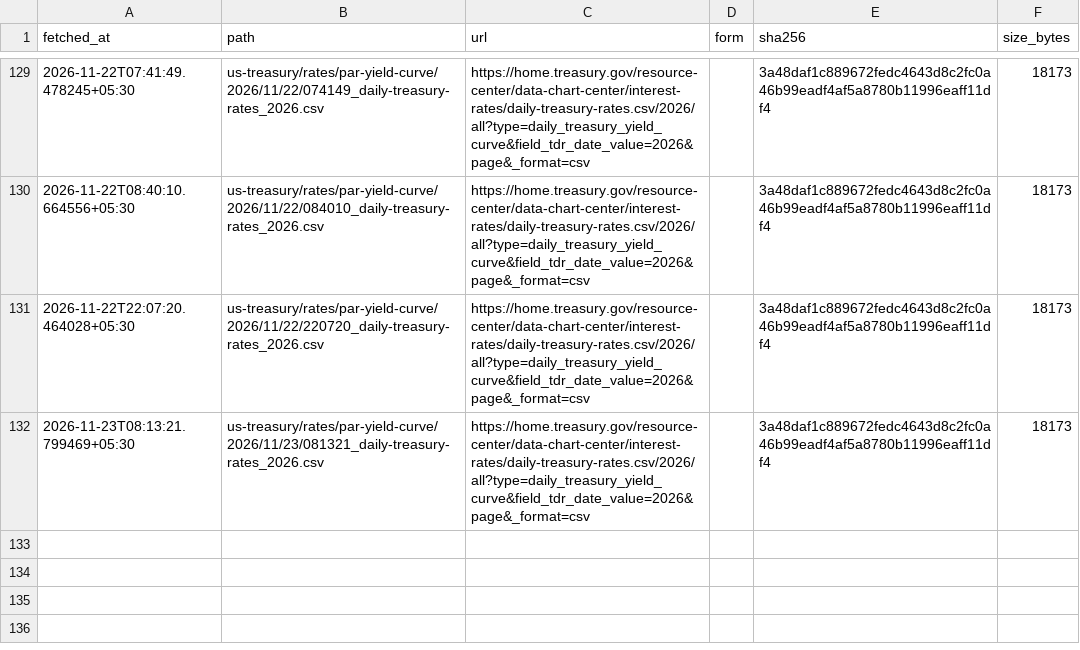
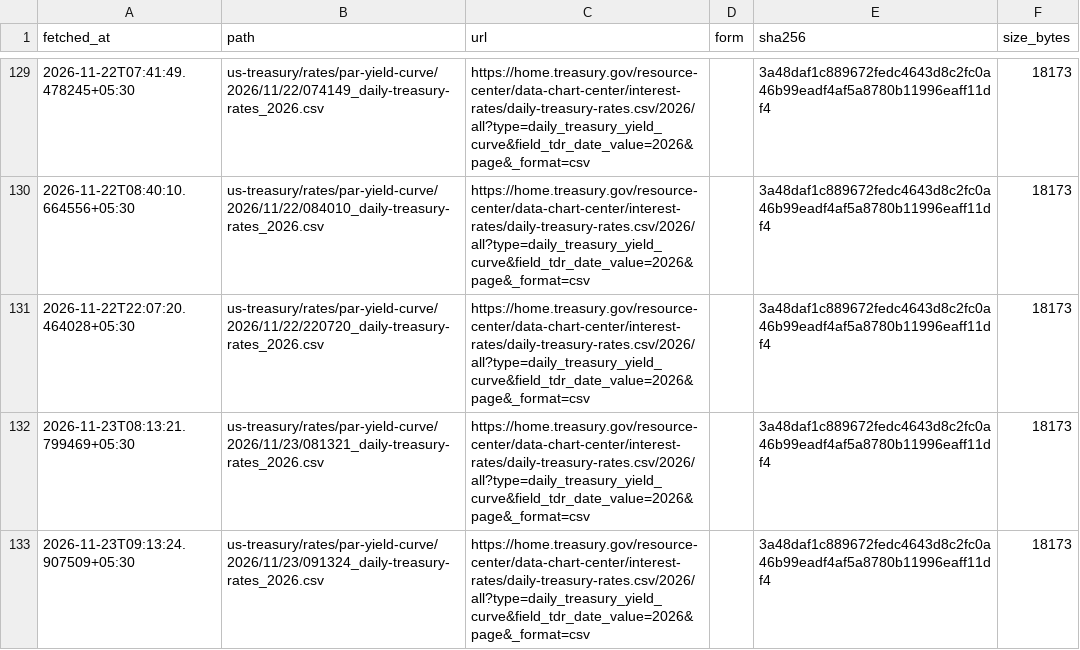
Before and after one commit to exepex/omenix-ingestion, a CSV file: research/data/manifests/global-cues/us10y.csv, drawn as a sheet; only a part is shown, gaps mark what is left out; the diff names each change by its address in the sheet, - before the commit and + after, or states it on an @@ line.

```diff
--- a/research/data/manifests/global-cues/us10y.csv
+++ b/research/data/manifests/global-cues/us10y.csv
+row 133: 2026-11-23T09:13:24.907509+05:30 | us-treasury/rates/par-yield-curve/2026/11/23/091324_daily-treasury-rates_2026.csv | https://home.treasury.gov/resource-center/data-chart-center/interest-rates/daily-treasury-rates.csv/2026/all?type=daily_treasury_yield_curve&field_tdr_date_value=2026&page&_format=csv |  | 3a48daf1c889672fedc4643d8c2fc0a46b99eadf4af5a8780b11996eaff11df4 | 18173
```
Also changed, not shown: research/data/manifests/global-cues/eurostoxx50_yahoo.csv, research/data/manifests/global-cues/sse_composite.csv, 20 other files.
